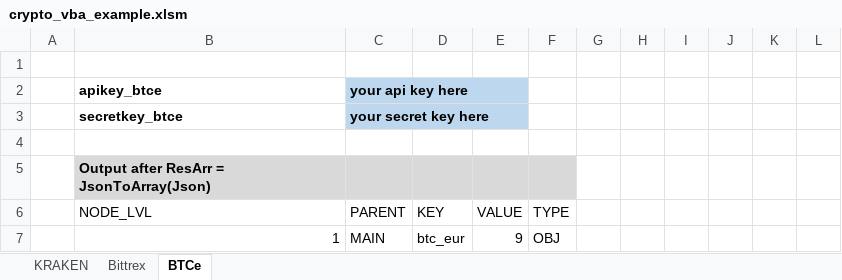
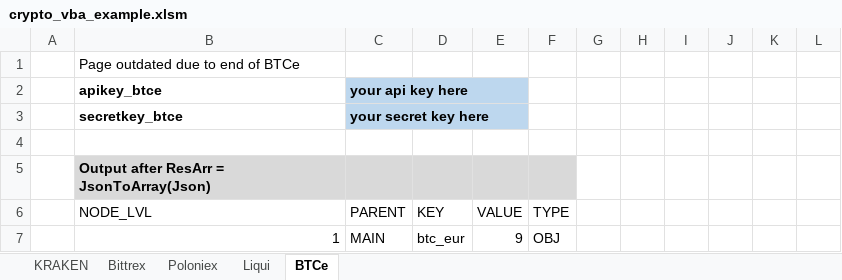
Before and after one commit to krijnsent/crypto_vba, an Excel workbook: crypto_vba_example.xlsm, sheet BTCe, drawn as a sheet; only a part is shown; values as stored, in another font and other column widths than the file's, no borders; table styles not drawn; the diff names each change by its address in the sheet, - before the commit and + after, or states it on an @@ line.

Commit message:
Added liqui, corrected example
Added liqui private and public api
Corrected example file and updated

```diff
--- a/crypto_vba_example.xlsm (sheet BTCe)
+++ b/crypto_vba_example.xlsm (sheet BTCe)
+sheet tab: Poloniex
+sheet tab: Liqui
-B1 (NODE_LVL): (empty)
+B1 (NODE_LVL): Page outdated due to end of BTCe
```
Also changed, not shown: 2 other files.
